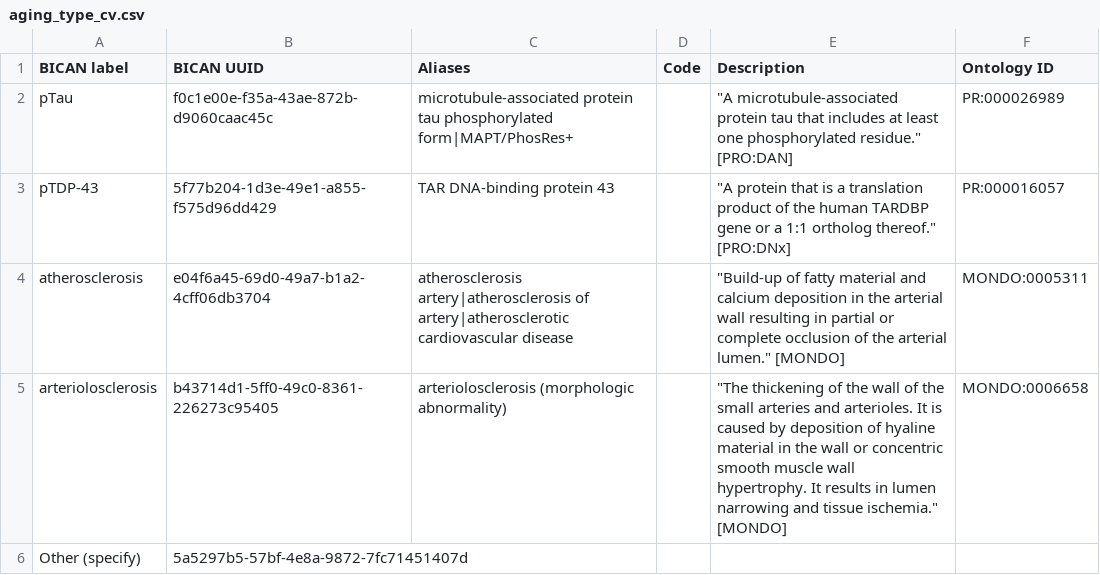
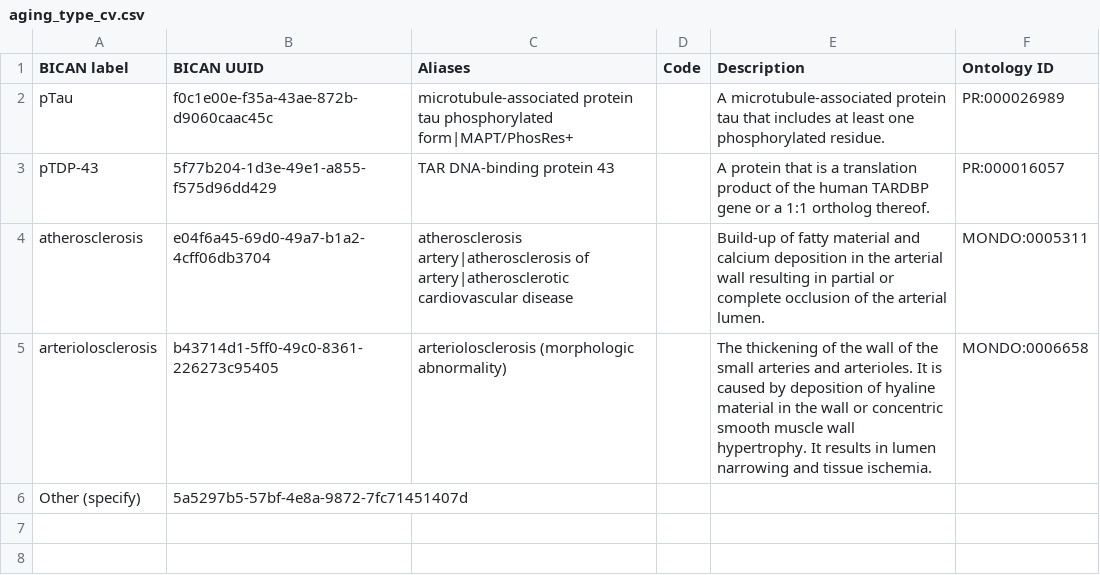
Before and after one commit to brain-bican/metadata-schemas, a CSV file: docs/schemas/Donor-Metadata/Value Sets/aging_type_cv.csv, drawn as a sheet.

Commit message:
five additional cv tables

```diff
--- a/docs/schemas/Donor-Metadata/Value Sets/aging_type_cv.csv
+++ b/docs/schemas/Donor-Metadata/Value Sets/aging_type_cv.csv
@@ -1,6 +1,6 @@
 BICAN label,BICAN UUID,Aliases,Code,Description,Ontology ID
-pTau,f0c1e00e-f35a-43ae-872b-d9060caac45c,microtubule-associated protein tau phosphorylated form|MAPT/PhosRes+,,"""A microtubule-associated protein tau that includes at least one phosphorylated residue."" [PRO:DAN]",PR:000026989
-pTDP-43,5f77b204-1d3e-49e1-a855-f575d96dd429,TAR DNA-binding protein 43,,"""A protein that is a translation product of the human TARDBP gene or a 1:1 ortholog thereof."" [PRO:DNx]",PR:000016057
-atherosclerosis,e04f6a45-69d0-49a7-b1a2-4cff06db3704,atherosclerosis artery|atherosclerosis of artery|atherosclerotic cardiovascular disease,,"""Build-up of fatty material and calcium deposition in the arterial wall resulting in partial or complete occlusion of the arterial lumen."" [MONDO]",MONDO:0005311
-arteriolosclerosis,b43714d1-5ff0-49c0-8361-226273c95405,arteriolosclerosis (morphologic abnormality),,"""The thickening of the wall of the small arteries and arterioles. It is caused by deposition of hyaline material in the wall or concentric smooth muscle wall hypertrophy. It results in lumen narrowing and tissue ischemia."" [MONDO]",MONDO:0006658
+pTau,f0c1e00e-f35a-43ae-872b-d9060caac45c,microtubule-associated protein tau phosphorylated form|MAPT/PhosRes+,,A microtubule-associated protein tau that includes at least one phosphorylated residue.,PR:000026989
+pTDP-43,5f77b204-1d3e-49e1-a855-f575d96dd429,TAR DNA-binding protein 43,,A protein that is a translation product of the human TARDBP gene or a 1:1 ortholog thereof.,PR:000016057
+atherosclerosis,e04f6a45-69d0-49a7-b1a2-4cff06db3704,atherosclerosis artery|atherosclerosis of artery|atherosclerotic cardiovascular disease,,Build-up of fatty material and calcium deposition in the arterial wall resulting in partial or complete occlusion of the arterial lumen.,MONDO:0005311
+arteriolosclerosis,b43714d1-5ff0-49c0-8361-226273c95405,arteriolosclerosis (morphologic abnormality),,The thickening of the wall of the small arteries and arterioles. It is caused by deposition of hyaline material in the wall or concentric smooth muscle wall hypertrophy. It results in lumen narrowing and tissue ischemia.,MONDO:0006658
 Other (specify),5a5297b5-57bf-4e8a-9872-7fc71451407d,,,,
```
